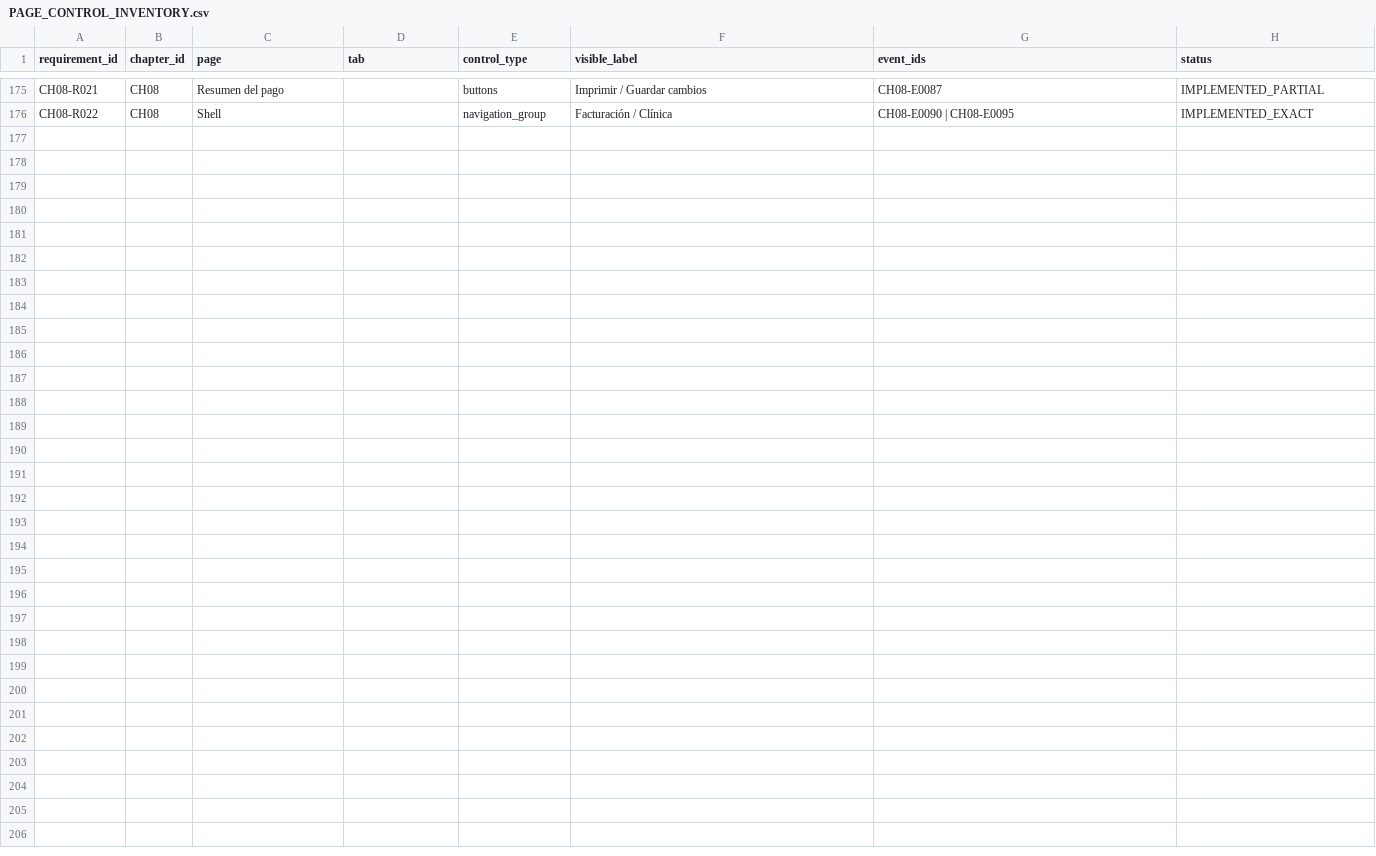
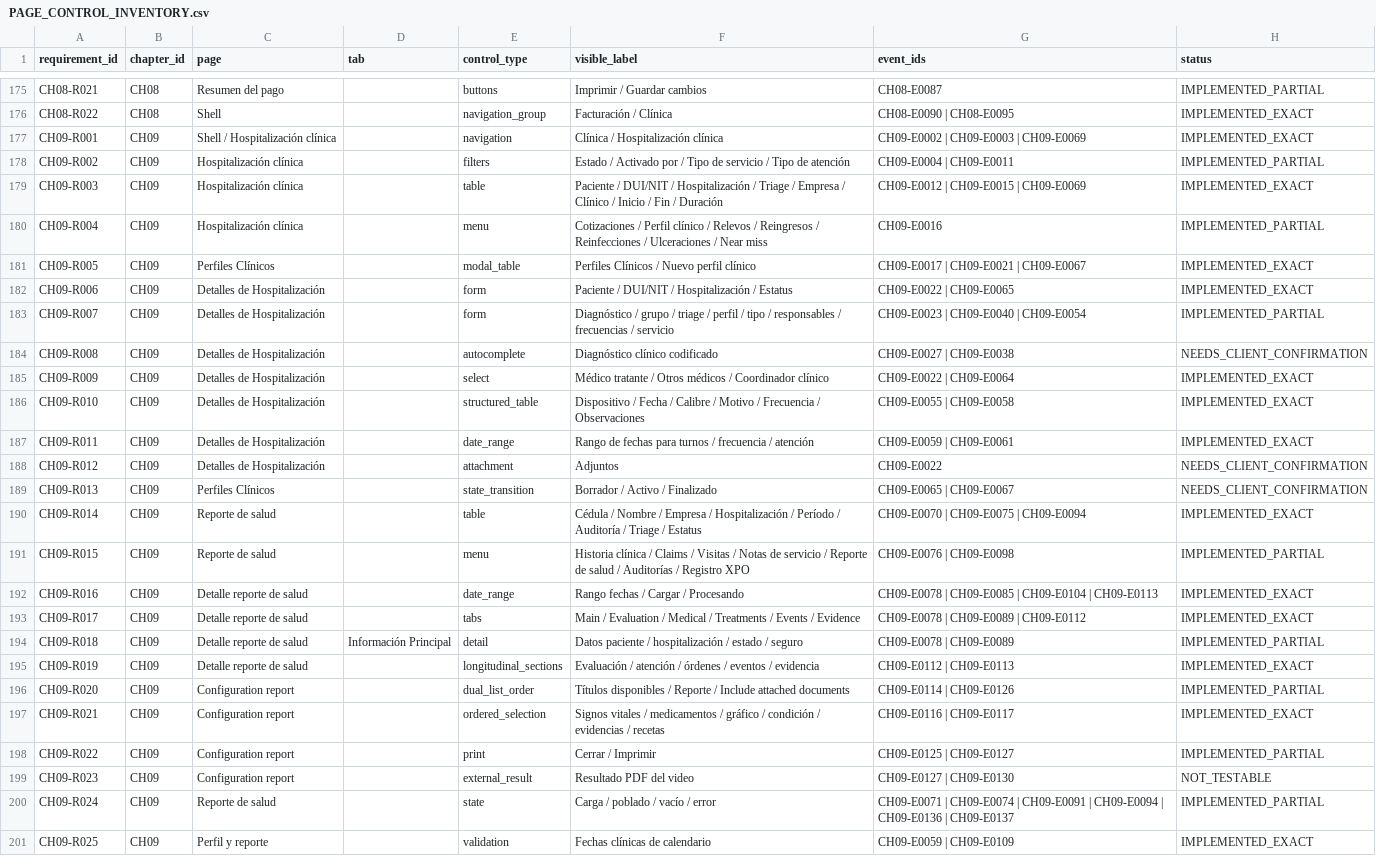
Before and after one commit to CLinqui7/analiza-en-casa, a CSV file: docs/parity/PAGE_CONTROL_INVENTORY.csv, drawn as a sheet; only a part is shown, gaps mark what is left out; the diff names each change by its address in the sheet, - before the commit and + after, or states it on an @@ line.

Commit message:
feat: close exact video parity through chapter 9

```diff
--- a/docs/parity/PAGE_CONTROL_INVENTORY.csv
+++ b/docs/parity/PAGE_CONTROL_INVENTORY.csv
+row 177: CH09-R001 | CH09 | Shell / Hospitalización clínica |  | navigation | Clínica / Hospitalización clínica | CH09-E0002 | CH09-E0003 | CH09-E0069 | IMPLEMENTED_EXACT
+row 178: CH09-R002 | CH09 | Hospitalización clínica |  | filters | Estado / Activado por / Tipo de servicio / Tipo de atención | CH09-E0004 | CH09-E0011 | IMPLEMENTED_PARTIAL
+row 179: CH09-R003 | CH09 | Hospitalización clínica |  | table | Paciente / DUI/NIT / Hospitalización / Triage / Empresa / Clínico / Inicio / Fin / Duración | CH09-E0012 | CH09-E0015 | CH09-E0069 | IMPLEMENTED_EXACT
+row 180: CH09-R004 | CH09 | Hospitalización clínica |  | menu | Cotizaciones / Perfil clínico / Relevos / Reingresos / Reinfecciones / Ulceraciones / Near miss | CH09-E0016 | IMPLEMENTED_PARTIAL
+row 181: CH09-R005 | CH09 | Perfiles Clínicos |  | modal_table | Perfiles Clínicos / Nuevo perfil clínico | CH09-E0017 | CH09-E0021 | CH09-E0067 | IMPLEMENTED_EXACT
+row 182: CH09-R006 | CH09 | Detalles de Hospitalización |  | form | Paciente / DUI/NIT / Hospitalización / Estatus | CH09-E0022 | CH09-E0065 | IMPLEMENTED_EXACT
+row 183: CH09-R007 | CH09 | Detalles de Hospitalización |  | form | Diagnóstico / grupo / triage / perfil / tipo / responsables / frecuencias / servicio | CH09-E0023 | CH09-E0040 | CH09-E0054 | IMPLEMENTED_PARTIAL
+row 184: CH09-R008 | CH09 | Detalles de Hospitalización |  | autocomplete | Diagnóstico clínico codificado | CH09-E0027 | CH09-E0038 | NEEDS_CLIENT_CONFIRMATION
+row 185: CH09-R009 | CH09 | Detalles de Hospitalización |  | select | Médico tratante / Otros médicos / Coordinador clínico | CH09-E0022 | CH09-E0064 | IMPLEMENTED_EXACT
+row 186: CH09-R010 | CH09 | Detalles de Hospitalización |  | structured_table | Dispositivo / Fecha / Calibre / Motivo / Frecuencia / Observaciones | CH09-E0055 | CH09-E0058 | IMPLEMENTED_EXACT
+row 187: CH09-R011 | CH09 | Detalles de Hospitalización |  | date_range | Rango de fechas para turnos / frecuencia / atención | CH09-E0059 | CH09-E0061 | IMPLEMENTED_EXACT
+row 188: CH09-R012 | CH09 | Detalles de Hospitalización |  | attachment | Adjuntos | CH09-E0022 | NEEDS_CLIENT_CONFIRMATION
+row 189: CH09-R013 | CH09 | Perfiles Clínicos |  | state_transition | Borrador / Activo / Finalizado | CH09-E0065 | CH09-E0067 | NEEDS_CLIENT_CONFIRMATION
+row 190: CH09-R014 | CH09 | Reporte de salud |  | table | Cédula / Nombre / Empresa / Hospitalización / Período / Auditoría / Triage / Estatus | CH09-E0070 | CH09-E0075 | CH09-E0094 | IMPLEMENTED_EXACT
+row 191: CH09-R015 | CH09 | Reporte de salud |  | menu | Historia clínica / Claims / Visitas / Notas de servicio / Reporte de salud / Auditorías / Registro XPO | CH09-E0076 | CH09-E0098 | IMPLEMENTED_PARTIAL
+row 192: CH09-R016 | CH09 | Detalle reporte de salud |  | date_range | Rango fechas / Cargar / Procesando | CH09-E0078 | CH09-E0085 | CH09-E0104 | CH09-E0113 | IMPLEMENTED_EXACT
+row 193: CH09-R017 | CH09 | Detalle reporte de salud |  | tabs | Main / Evaluation / Medical / Treatments / Events / Evidence | CH09-E0078 | CH09-E0089 | CH09-E0112 | IMPLEMENTED_EXACT
+row 194: CH09-R018 | CH09 | Detalle reporte de salud | Información Principal | detail | Datos paciente / hospitalización / estado / seguro | CH09-E0078 | CH09-E0089 | IMPLEMENTED_PARTIAL
+row 195: CH09-R019 | CH09 | Detalle reporte de salud |  | longitudinal_sections | Evaluación / atención / órdenes / eventos / evidencia | CH09-E0112 | CH09-E0113 | IMPLEMENTED_EXACT
+row 196: CH09-R020 | CH09 | Configuration report |  | dual_list_order | Títulos disponibles / Reporte / Include attached documents | CH09-E0114 | CH09-E0126 | IMPLEMENTED_PARTIAL
+row 197: CH09-R021 | CH09 | Configuration report |  | ordered_selection | Signos vitales / medicamentos / gráfico / condición / evidencias / recetas | CH09-E0116 | CH09-E0117 | IMPLEMENTED_EXACT
+row 198: CH09-R022 | CH09 | Configuration report |  | print | Cerrar / Imprimir | CH09-E0125 | CH09-E0127 | IMPLEMENTED_PARTIAL
+row 199: CH09-R023 | CH09 | Configuration report |  | external_result | Resultado PDF del video | CH09-E0127 | CH09-E0130 | NOT_TESTABLE
+row 200: CH09-R024 | CH09 | Reporte de salud |  | state | Carga / poblado / vacío / error | CH09-E0071 | CH09-E0074 | CH09-E0091 | CH09-E0094 | CH09-E0136 | CH09-E0137 | IMPLEMENTED_PARTIAL
+row 201: CH09-R025 | CH09 | Perfil y reporte |  | validation | Fechas clínicas de calendario | CH09-E0059 | CH09-E0109 | IMPLEMENTED_EXACT
```
Also changed, not shown: docs/VIDEO_VS_PLATFORM_GAP_MATRIX.csv, docs/parity/PLATFORM_HARDENING.csv, 24 other files.
